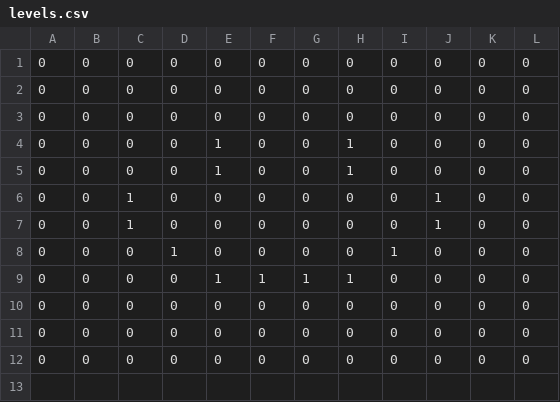
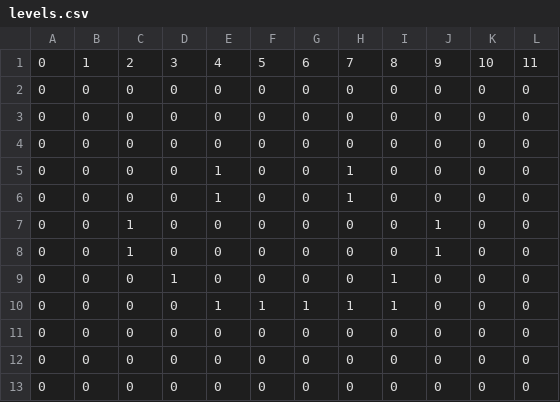
Before and after one commit to ellieplass/code2_ellieplass, a CSV file: week_4/levels_csv/levels.csv, drawn as a sheet.

Commit message:
week 4 hw sort of

```diff
--- a/week_4/levels_csv/levels.csv
+++ b/week_4/levels_csv/levels.csv
@@ -1 +1,2 @@
+0,1,2,3,4,5,6,7,8,9,10,11
 0,0,0,0,0,0,0,0,0,0,0,0
@@ -8,3 +9,3 @@
 0,0,0,1,0,0,0,0,1,0,0,0
-0,0,0,0,1,1,1,1,0,0,0,0
+0,0,0,0,1,1,1,1,1,0,0,0
 0,0,0,0,0,0,0,0,0,0,0,0
```
Also changed, not shown: 5 other files.
